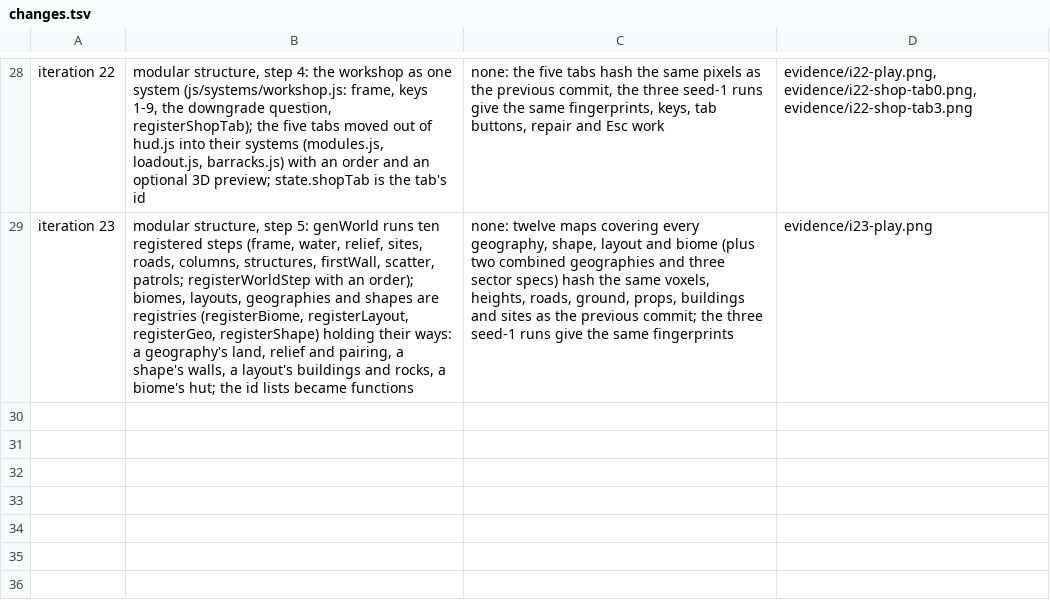
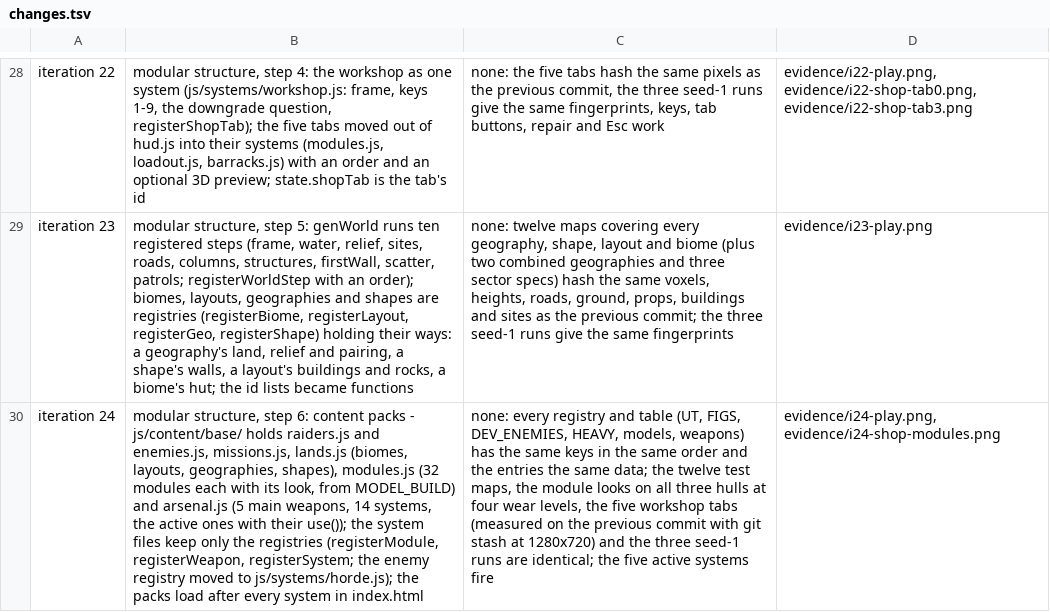
Before and after one commit to blackworm86/tank, a TSV file: prototypes/rustline-commander/evidence/changes.tsv, drawn as a sheet; only a part is shown, gaps mark what is left out; the diff names each change by its address in the sheet, - before the commit and + after, or states it on an @@ line.

Commit message:
refactor: iteration 24, modular structure step 6 - content packs: js/content/base/ holds the enemies (raiders.js, enemies.js), missions.js, lands.js (biomes, layouts, geographies, shapes), modules.js (32 modules with their look) and arsenal.js (weapons, systems with their effect); the system files keep only the registries, the enemy registry moved to js/systems/horde.js, the packs load after every system; same registries in the same order, same maps, module looks, workshop pixels and fingerprints as the previous commit
Brief: design/game-brief.md

Plan: docs/architecture/rustline-modular-plan.md

```diff
--- a/prototypes/rustline-commander/evidence/changes.tsv
+++ b/prototypes/rustline-commander/evidence/changes.tsv
+row 30: iteration 24 | modular structure, step 6: content packs - js/content/base/ holds raiders.js and enemies.js, missions.js, lands.js (biomes, layouts, geographies, shapes), modules.js (32 modules each with its look, from MODEL_BUILD) and arsenal.js (5 main weapons, 14 systems, the active ones with their use()); the system files keep only the registries (registerModule, registerWeapon, registerSystem; the enemy registry moved to js/systems/horde.js); the packs load after every system in index.html | none: every registry and table (UT, FIGS, DEV_ENEMIES, HEAVY, models, weapons) has the same keys in the same order and the entries the same data; the twelve test maps, the module looks on all three hulls at four wear levels, the five workshop tabs (measured on the previous commit with git stash at 1280x720) and the three seed-1 runs are identical; the five active systems fire | evidence/i24-play.png, evidence/i24-shop-modules.png
```
Also changed, not shown: 17 other files.
